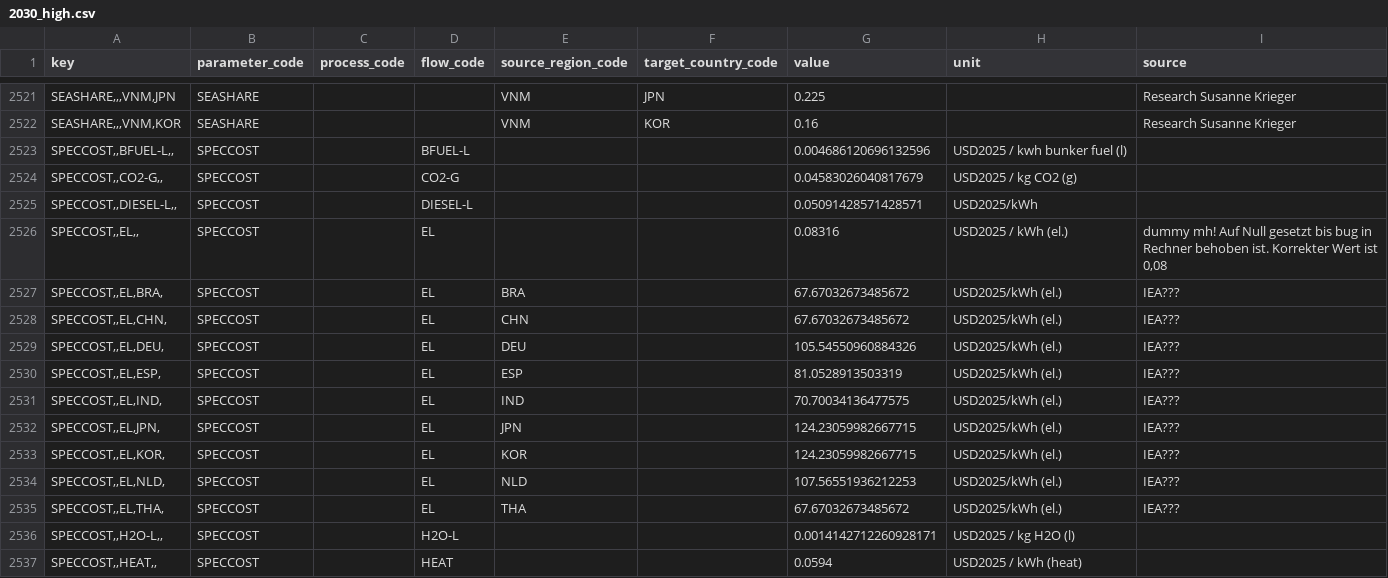
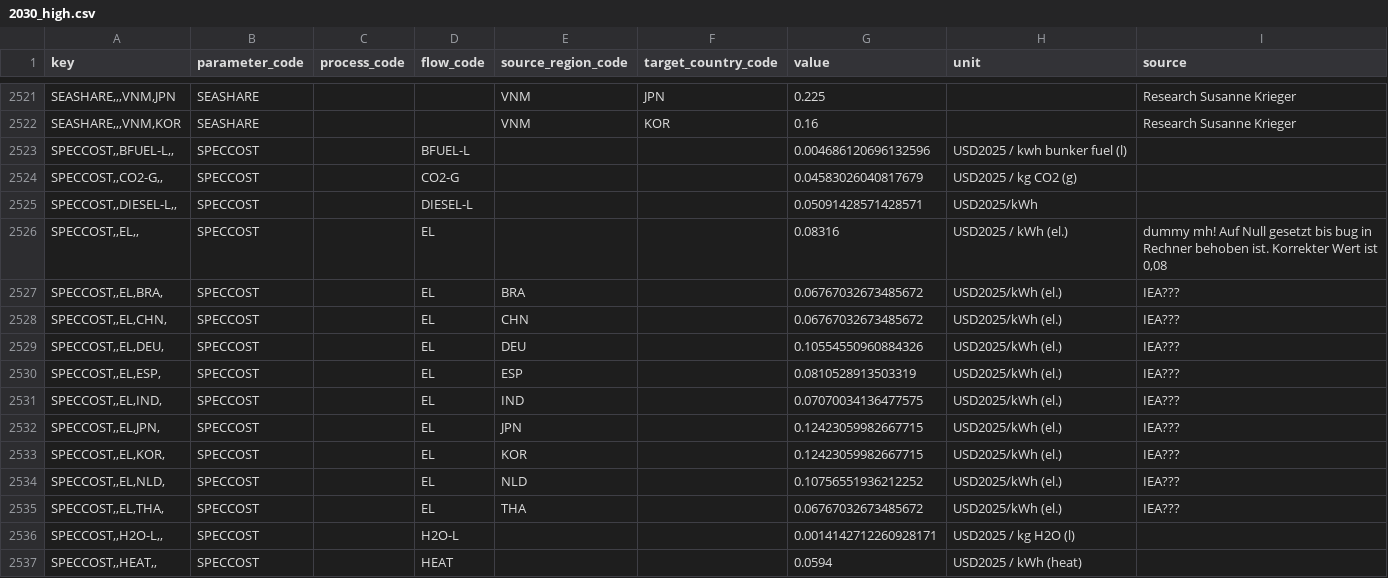
Before and after one commit to agoenergy/ptx-boa, a CSV file: ptxboa/data/2030_high.csv, drawn as a sheet; only a part is shown, gaps mark what is left out.

Commit message:
update data (fix SPECCOST EL)

```diff
--- a/ptxboa/data/2030_high.csv
+++ b/ptxboa/data/2030_high.csv
@@ -2526,11 +2526,11 @@ key,parameter_code,process_code,flow_code,source_region_code,target_country_code
 "SPECCOST,,EL,,",SPECCOST,,EL,,,0.08316,USD2025 / kWh (el.),"dummy mh! Auf Null gesetzt bis bug in Rechner behoben ist. Korrekter Wert ist 0,08"
-"SPECCOST,,EL,BRA,",SPECCOST,,EL,BRA,,67.67032673485672,USD2025/kWh (el.),IEA???
-"SPECCOST,,EL,CHN,",SPECCOST,,EL,CHN,,67.67032673485672,USD2025/kWh (el.),IEA???
-"SPECCOST,,EL,DEU,",SPECCOST,,EL,DEU,,105.54550960884326,USD2025/kWh (el.),IEA???
-"SPECCOST,,EL,ESP,",SPECCOST,,EL,ESP,,81.0528913503319,USD2025/kWh (el.),IEA???
-"SPECCOST,,EL,IND,",SPECCOST,,EL,IND,,70.70034136477575,USD2025/kWh (el.),IEA???
-"SPECCOST,,EL,JPN,",SPECCOST,,EL,JPN,,124.23059982667715,USD2025/kWh (el.),IEA???
-"SPECCOST,,EL,KOR,",SPECCOST,,EL,KOR,,124.23059982667715,USD2025/kWh (el.),IEA???
-"SPECCOST,,EL,NLD,",SPECCOST,,EL,NLD,,107.56551936212253,USD2025/kWh (el.),IEA???
-"SPECCOST,,EL,THA,",SPECCOST,,EL,THA,,67.67032673485672,USD2025/kWh (el.),IEA???
+"SPECCOST,,EL,BRA,",SPECCOST,,EL,BRA,,0.06767032673485672,USD2025/kWh (el.),IEA???
+"SPECCOST,,EL,CHN,",SPECCOST,,EL,CHN,,0.06767032673485672,USD2025/kWh (el.),IEA???
+"SPECCOST,,EL,DEU,",SPECCOST,,EL,DEU,,0.10554550960884326,USD2025/kWh (el.),IEA???
+"SPECCOST,,EL,ESP,",SPECCOST,,EL,ESP,,0.0810528913503319,USD2025/kWh (el.),IEA???
+"SPECCOST,,EL,IND,",SPECCOST,,EL,IND,,0.07070034136477575,USD2025/kWh (el.),IEA???
+"SPECCOST,,EL,JPN,",SPECCOST,,EL,JPN,,0.12423059982667715,USD2025/kWh (el.),IEA???
+"SPECCOST,,EL,KOR,",SPECCOST,,EL,KOR,,0.12423059982667715,USD2025/kWh (el.),IEA???
+"SPECCOST,,EL,NLD,",SPECCOST,,EL,NLD,,0.10756551936212252,USD2025/kWh (el.),IEA???
+"SPECCOST,,EL,THA,",SPECCOST,,EL,THA,,0.06767032673485672,USD2025/kWh (el.),IEA???
 "SPECCOST,,H2O-L,,",SPECCOST,,H2O-L,,,0.0014142712260928171,USD2025 / kg H2O (l),
```
Also changed, not shown: ptxboa/data/2030_low.csv, ptxboa/data/2030_medium.csv, 3 other files.
